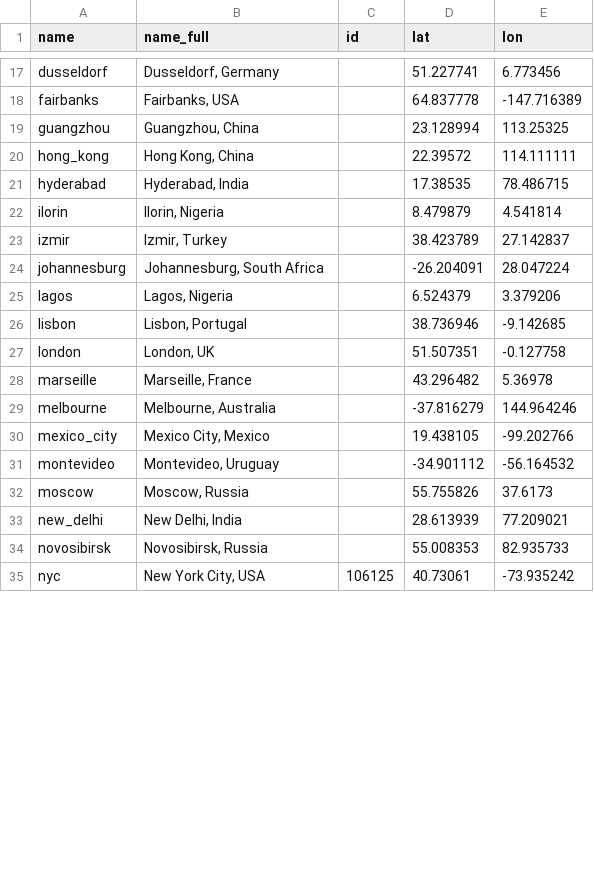
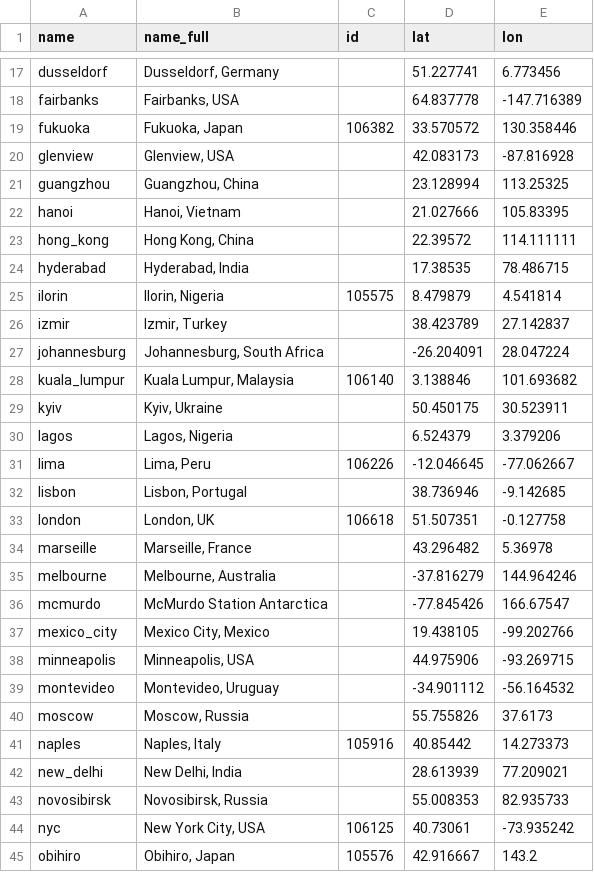
Before and after one commit to dcdanko/metasub2017-sample-map, a CSV file: example/data/cities.csv, drawn as a sheet; only a part is shown, gaps mark what is left out; the diff covers the shown part only.

Commit message:
updates cities, adds loading screen

```diff
--- a/example/data/cities.csv
+++ b/example/data/cities.csv
@@ -18,16 +18,25 @@ dusseldorf,"Dusseldorf, Germany",,51.227741,6.773456
 fairbanks,"Fairbanks, USA",,64.837778,-147.716389
+fukuoka,"Fukuoka, Japan",106382,33.570572,130.358446
+glenview,"Glenview, USA",,42.083173,-87.816928
 guangzhou,"Guangzhou, China",,23.128994,113.25325
+hanoi,"Hanoi, Vietnam",,21.027666,105.83395
 hong_kong,"Hong Kong, China",,22.39572,114.111111
 hyderabad,"Hyderabad, India",,17.38535,78.486715
-ilorin,"Ilorin, Nigeria",,8.479879,4.541814
+ilorin,"Ilorin, Nigeria",105575,8.479879,4.541814
 izmir,"Izmir, Turkey",,38.423789,27.142837
 johannesburg,"Johannesburg, South Africa",,-26.204091,28.047224
+kuala_lumpur,"Kuala Lumpur, Malaysia",106140,3.138846,101.693682
+kyiv,"Kyiv, Ukraine",,50.450175,30.523911
 lagos,"Lagos, Nigeria",,6.524379,3.379206
+lima,"Lima, Peru",106226,-12.046645,-77.062667
 lisbon,"Lisbon, Portugal",,38.736946,-9.142685
-london,"London, UK",,51.507351,-0.127758
+london,"London, UK",106618,51.507351,-0.127758
 marseille,"Marseille, France",,43.296482,5.36978
 melbourne,"Melbourne, Australia",,-37.816279,144.964246
+mcmurdo,McMurdo Station Antarctica,,-77.845426,166.67547
 mexico_city,"Mexico City, Mexico",,19.438105,-99.202766
+minneapolis,"Minneapolis, USA",,44.975906,-93.269715
 montevideo,"Montevideo, Uruguay",,-34.901112,-56.164532
 moscow,"Moscow, Russia",,55.755826,37.6173
+naples,"Naples, Italy",105916,40.85442,14.273373
 new_delhi,"New Delhi, India",,28.613939,77.209021
@@ -35 +44,2 @@ novosibirsk,"Novosibirsk, Russia",,55.008353,82.935733
 nyc,"New York City, USA",106125,40.73061,-73.935242
+obihiro,"Obihiro, Japan",105576,42.916667,143.2
```
Also changed, not shown: 5 added rows and 2 edited cells elsewhere in this file, 6 other files.
